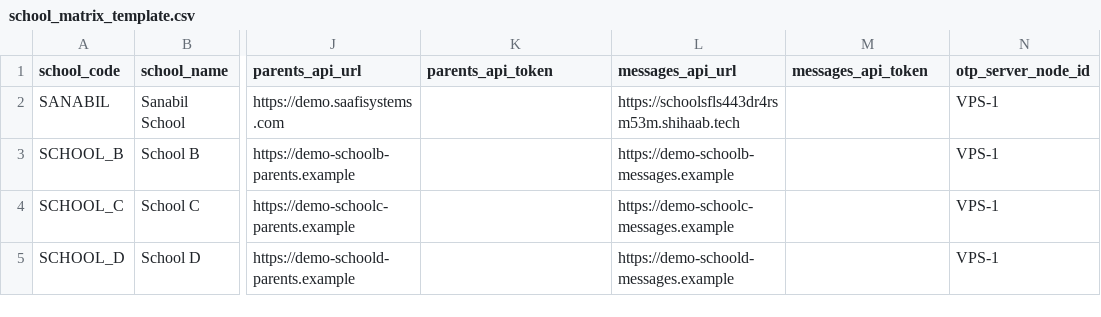
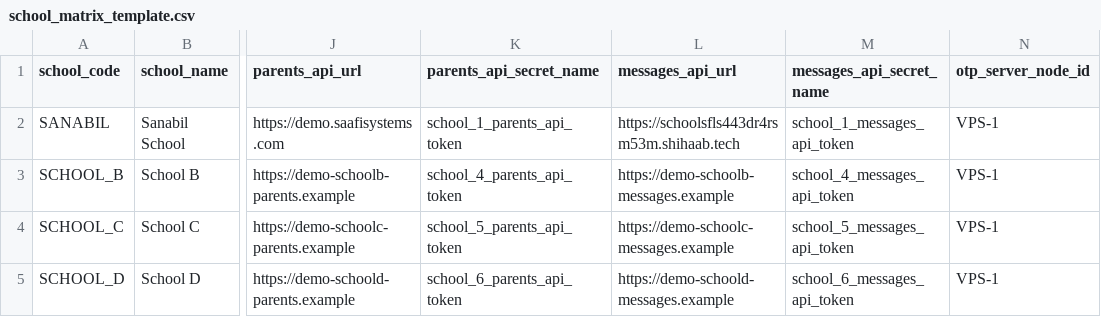
Before and after one commit to sakariye12345/Sanabilmessages, a CSV file: school_matrix_template.csv, drawn as a sheet; only a part is shown, gaps mark what is left out; the diff names each change by its address in the sheet, - before the commit and + after, or states it on an @@ line.

```diff
--- a/school_matrix_template.csv
+++ b/school_matrix_template.csv
-K1: parents_api_token
+K1: parents_api_secret_name
-M1: messages_api_token
+M1: messages_api_secret_name
-K2 (parents_api_secret_name): (empty)
+K2 (parents_api_secret_name): school_1_parents_api_token
-M2 (messages_api_secret_name): (empty)
+M2 (messages_api_secret_name): school_1_messages_api_token
-K3 (parents_api_secret_name): (empty)
+K3 (parents_api_secret_name): school_4_parents_api_token
-M3 (messages_api_secret_name): (empty)
+M3 (messages_api_secret_name): school_4_messages_api_token
-K4 (parents_api_secret_name): (empty)
+K4 (parents_api_secret_name): school_5_parents_api_token
-M4 (messages_api_secret_name): (empty)
+M4 (messages_api_secret_name): school_5_messages_api_token
-K5 (parents_api_secret_name): (empty)
+K5 (parents_api_secret_name): school_6_parents_api_token
-M5 (messages_api_secret_name): (empty)
+M5 (messages_api_secret_name): school_6_messages_api_token
```
Also changed, not shown: 26 other files.
